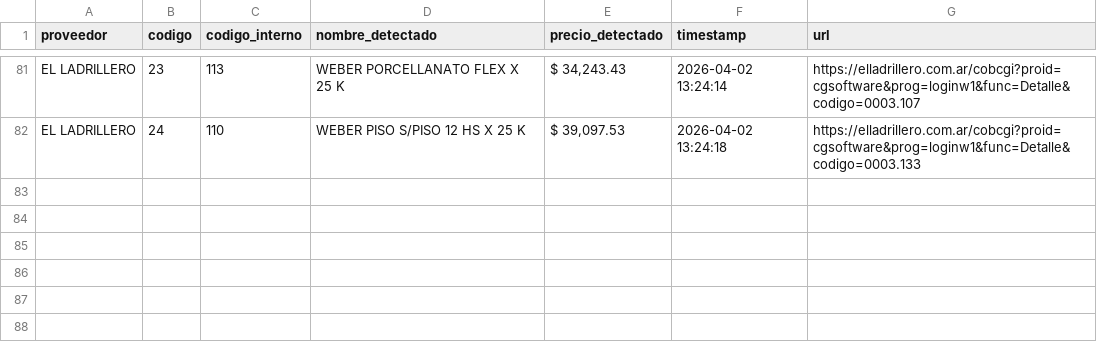
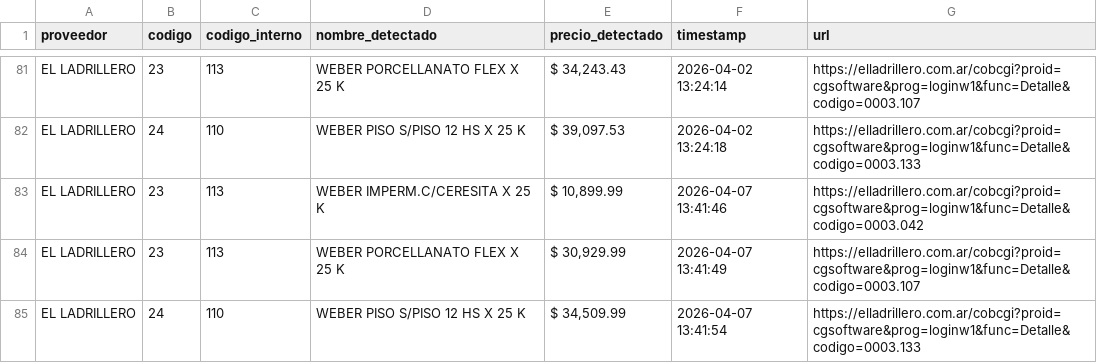
Before and after one commit to valentnluc/price_scrapper, a CSV file: precios_historicos.csv, drawn as a sheet; only a part is shown, gaps mark what is left out.

```diff
--- a/precios_historicos.csv
+++ b/precios_historicos.csv
@@ -82 +82,4 @@ EL LADRILLERO,23,113,WEBER PORCELLANATO FLEX X 25 K,"$ 34,243.43",2026-04-02 13:
 EL LADRILLERO,24,110,WEBER PISO S/PISO 12 HS X 25 K,"$ 39,097.53",2026-04-02 13:24:18,https://elladrillero.com.ar/cobcgi?proid=cgsoftware&prog=loginw1&func=Detalle&codigo=0003.133
+EL LADRILLERO,23,113,WEBER IMPERM.C/CERESITA X 25 K,"$ 10,899.99",2026-04-07 13:41:46,https://elladrillero.com.ar/cobcgi?proid=cgsoftware&prog=loginw1&func=Detalle&codigo=0003.042
+EL LADRILLERO,23,113,WEBER PORCELLANATO FLEX X 25 K,"$ 30,929.99",2026-04-07 13:41:49,https://elladrillero.com.ar/cobcgi?proid=cgsoftware&prog=loginw1&func=Detalle&codigo=0003.107
+EL LADRILLERO,24,110,WEBER PISO S/PISO 12 HS X 25 K,"$ 34,509.99",2026-04-07 13:41:54,https://elladrillero.com.ar/cobcgi?proid=cgsoftware&prog=loginw1&func=Detalle&codigo=0003.133
```
Also changed, not shown: errores.csv, url_status.csv, 1 other file.
